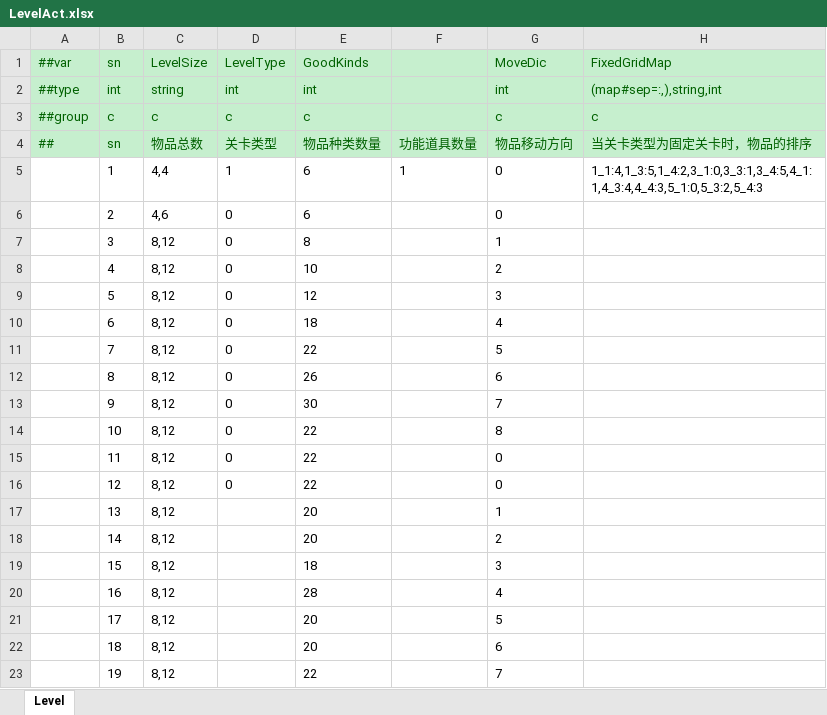
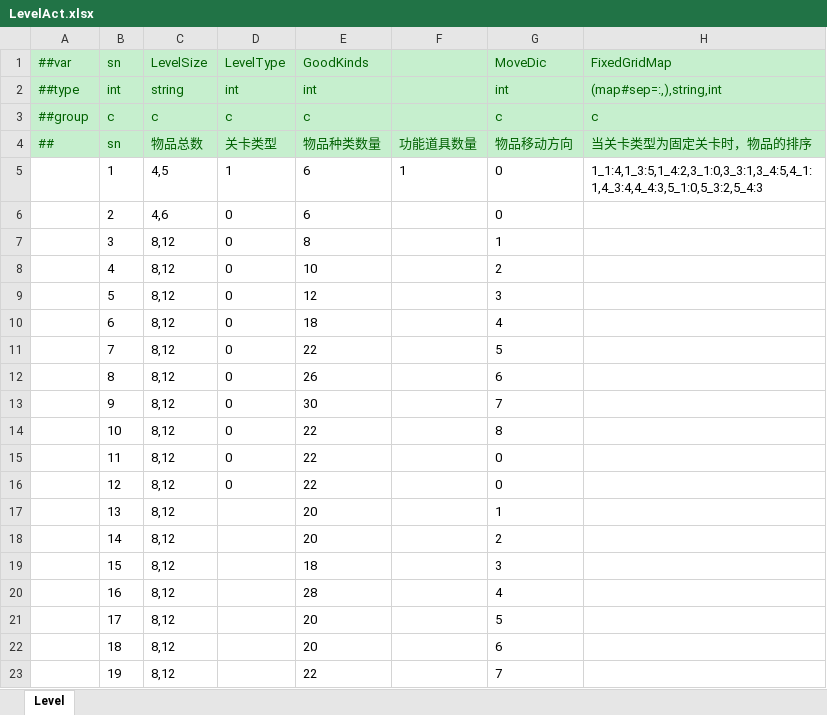
Before and after one commit to yuhuaichong1/LinkGame, an Excel workbook: DesignerConfigs/Datas/LevelAct.xlsx, sheet Level, drawn as a sheet; only a part is shown; values as stored, in another font and other column widths than the file's, no borders; the diff names each change by its address in the sheet, - before the commit and + after, or states it on an @@ line.

```diff
--- a/DesignerConfigs/Datas/LevelAct.xlsx (sheet Level)
+++ b/DesignerConfigs/Datas/LevelAct.xlsx (sheet Level)
-C5 (LevelSize): 4,4
+C5 (LevelSize): 4,5
```
Also changed, not shown: 25 other files.
